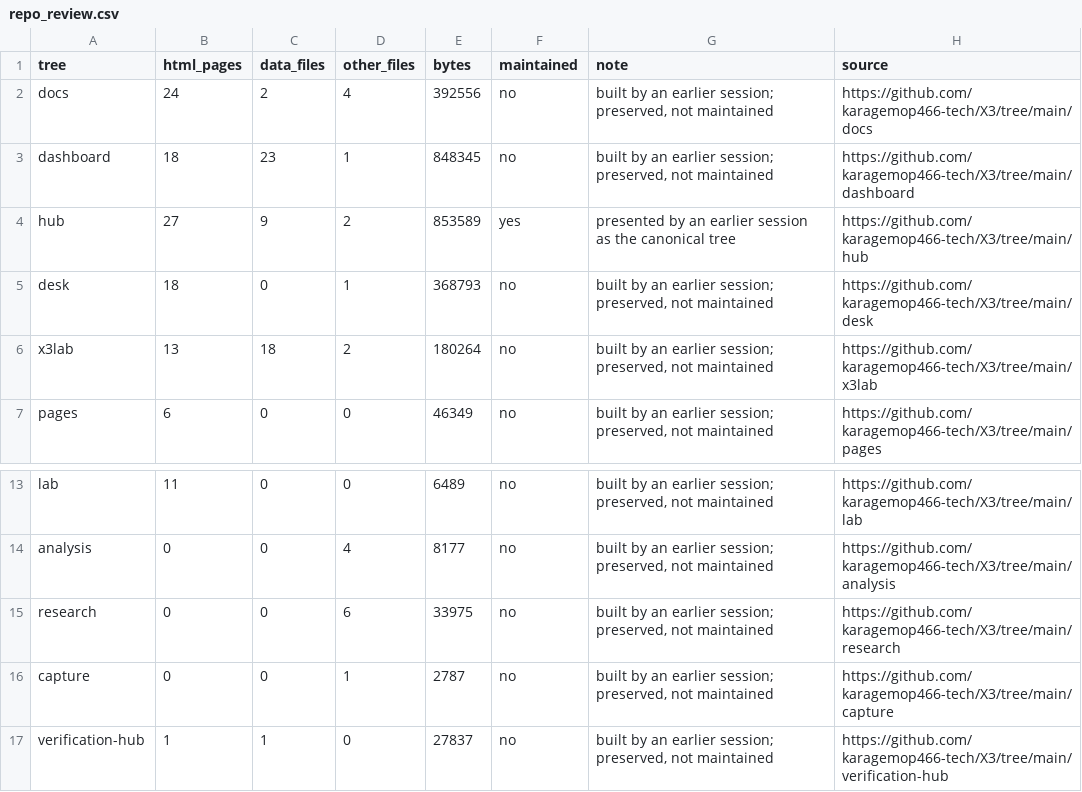
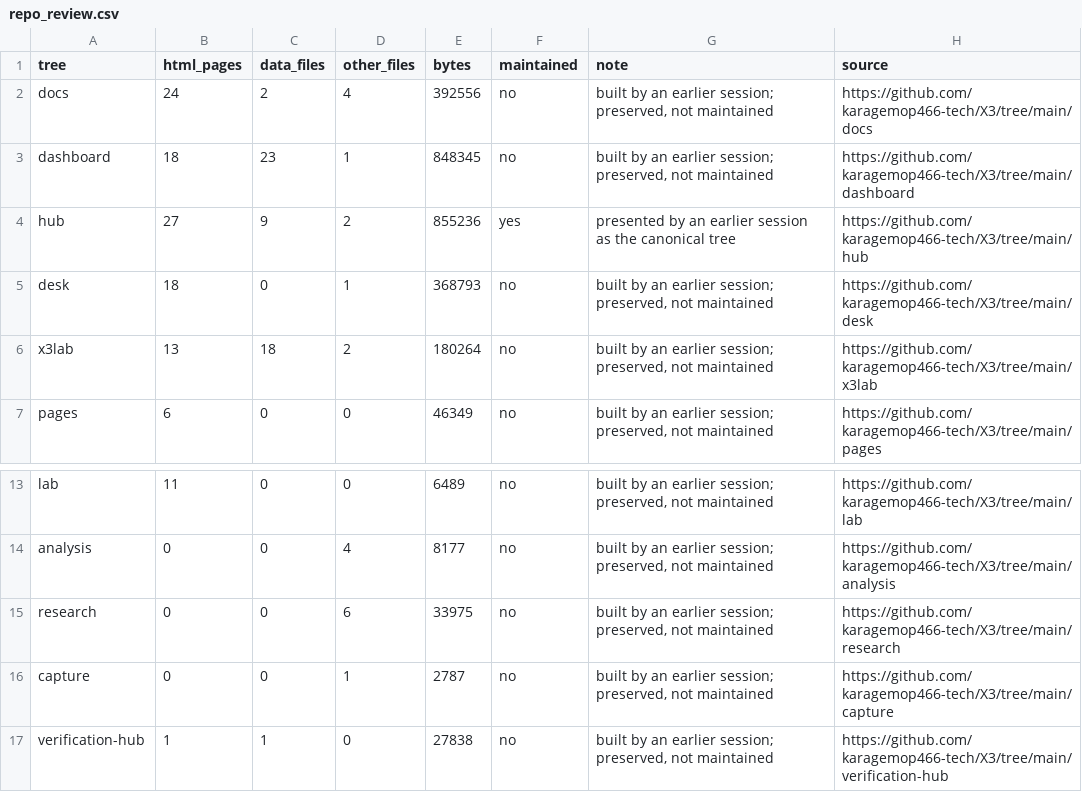
Before and after one commit to karagemop466-tech/X3, a CSV file: signals/data/repo_review.csv, drawn as a sheet; only a part is shown, gaps mark what is left out.

Commit message:
signals: exclude the live repo-review page from the CI byte-drift check (structure is asserted instead)
Co-authored-by: arena-agent <297053741+arena-agent@users.noreply.github.com>

```diff
--- a/signals/data/repo_review.csv
+++ b/signals/data/repo_review.csv
@@ -3,3 +3,3 @@ docs,24,2,4,392556,no,"built by an earlier session; preserved, not maintained",h
 dashboard,18,23,1,848345,no,"built by an earlier session; preserved, not maintained",https://github.com/karagemop466-tech/X3/tree/main/dashboard
-hub,27,9,2,853589,yes,presented by an earlier session as the canonical tree,https://github.com/karagemop466-tech/X3/tree/main/hub
+hub,27,9,2,855236,yes,presented by an earlier session as the canonical tree,https://github.com/karagemop466-tech/X3/tree/main/hub
 desk,18,0,1,368793,no,"built by an earlier session; preserved, not maintained",https://github.com/karagemop466-tech/X3/tree/main/desk
@@ -16,2 +16,2 @@ research,0,0,6,33975,no,"built by an earlier session; preserved, not maintained"
 capture,0,0,1,2787,no,"built by an earlier session; preserved, not maintained",https://github.com/karagemop466-tech/X3/tree/main/capture
-verification-hub,1,1,0,27837,no,"built by an earlier session; preserved, not maintained",https://github.com/karagemop466-tech/X3/tree/main/verification-hub
+verification-hub,1,1,0,27838,no,"built by an earlier session; preserved, not maintained",https://github.com/karagemop466-tech/X3/tree/main/verification-hub
```
Also changed, not shown: 4 other files.
